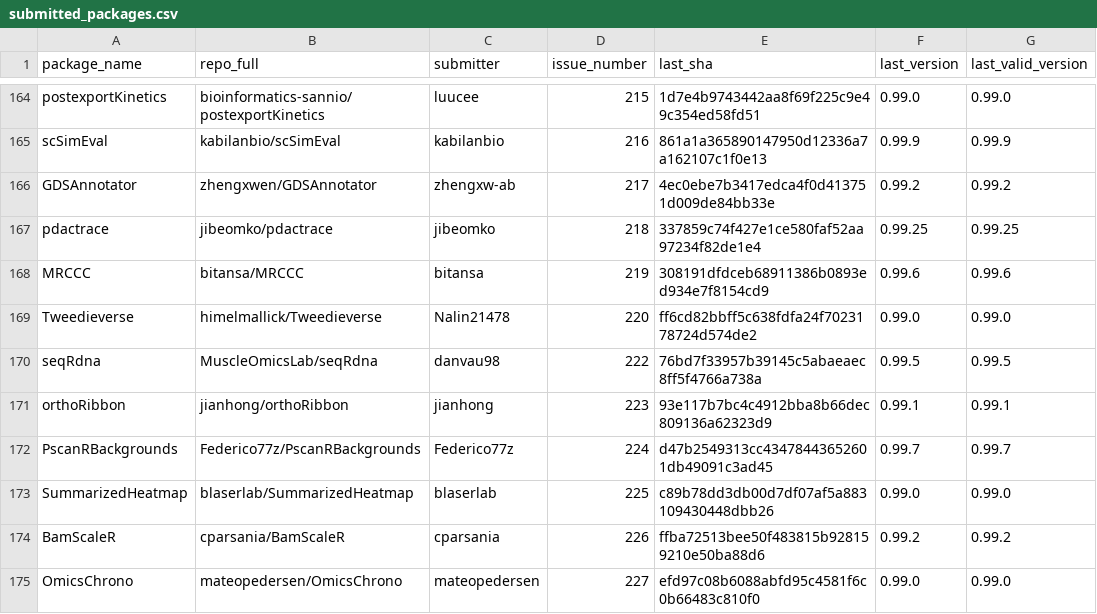
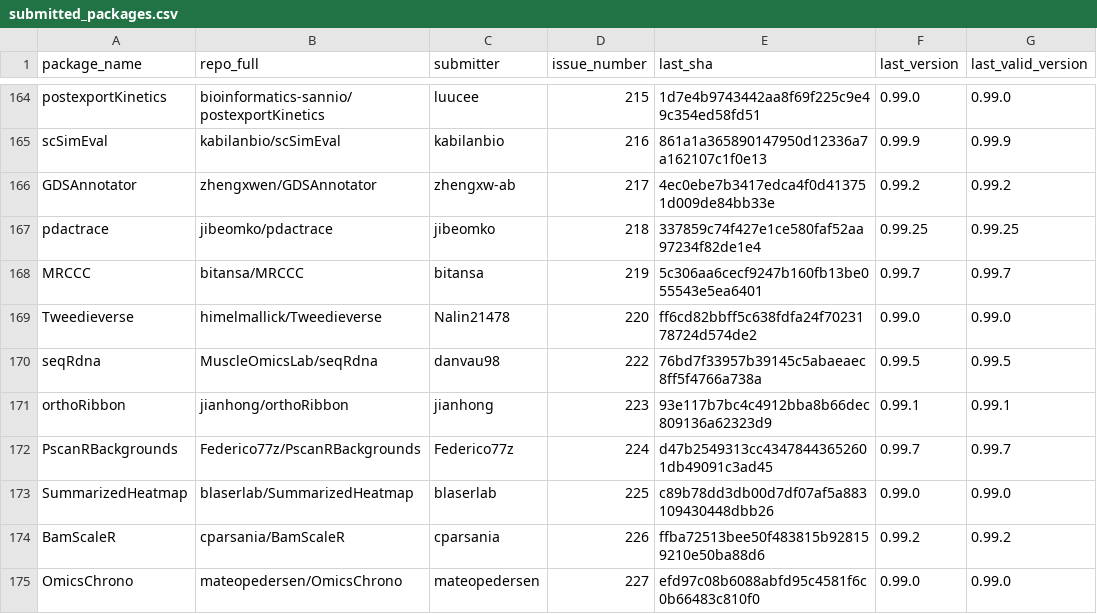
Before and after one commit to Bioconductor/BiocContributions, a CSV file: submissions/submitted_packages.csv, drawn as a sheet; only a part is shown, gaps mark what is left out.

Commit message:
Update build SHAs and versions

```diff
--- a/submissions/submitted_packages.csv
+++ b/submissions/submitted_packages.csv
@@ -167,3 +167,3 @@ GDSAnnotator,zhengxwen/GDSAnnotator,zhengxw-ab,217,4ec0ebe7b3417edca4f0d413751d0
 pdactrace,jibeomko/pdactrace,jibeomko,218,337859c74f427e1ce580faf52aa97234f82de1e4,0.99.25,0.99.25
-MRCCC,bitansa/MRCCC,bitansa,219,308191dfdceb68911386b0893ed934e7f8154cd9,0.99.6,0.99.6
+MRCCC,bitansa/MRCCC,bitansa,219,5c306aa6cecf9247b160fb13be055543e5ea6401,0.99.7,0.99.7
 Tweedieverse,himelmallick/Tweedieverse,Nalin21478,220,ff6cd82bbff5c638fdfa24f7023178724d574de2,0.99.0,0.99.0
```
